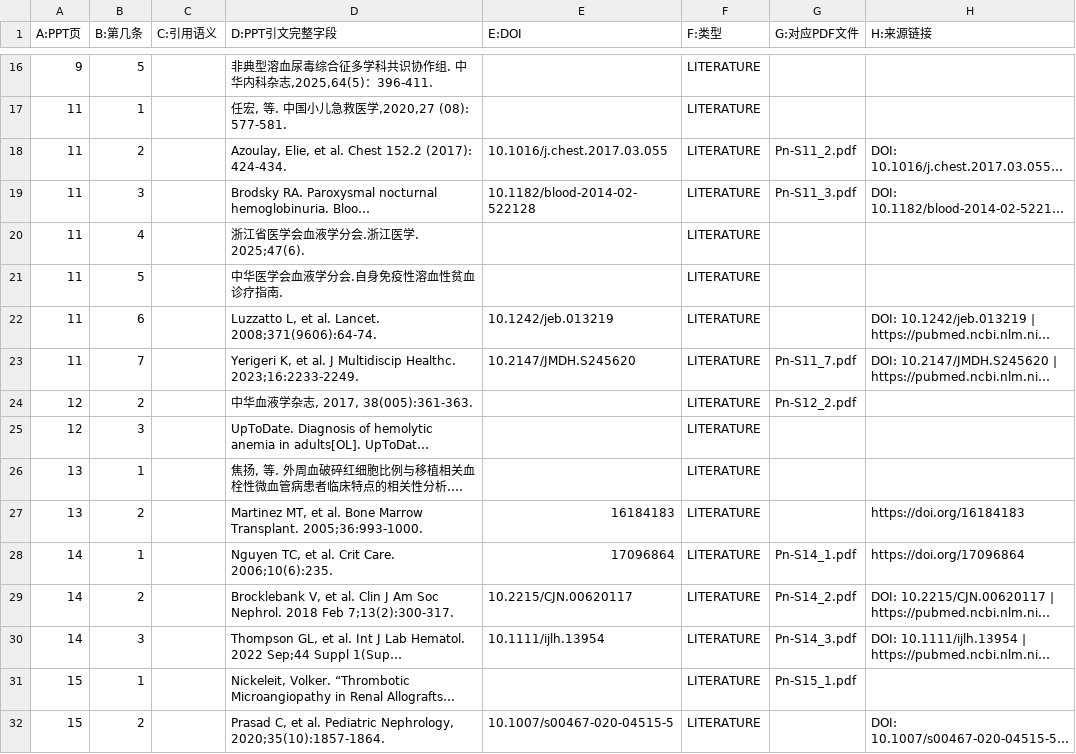
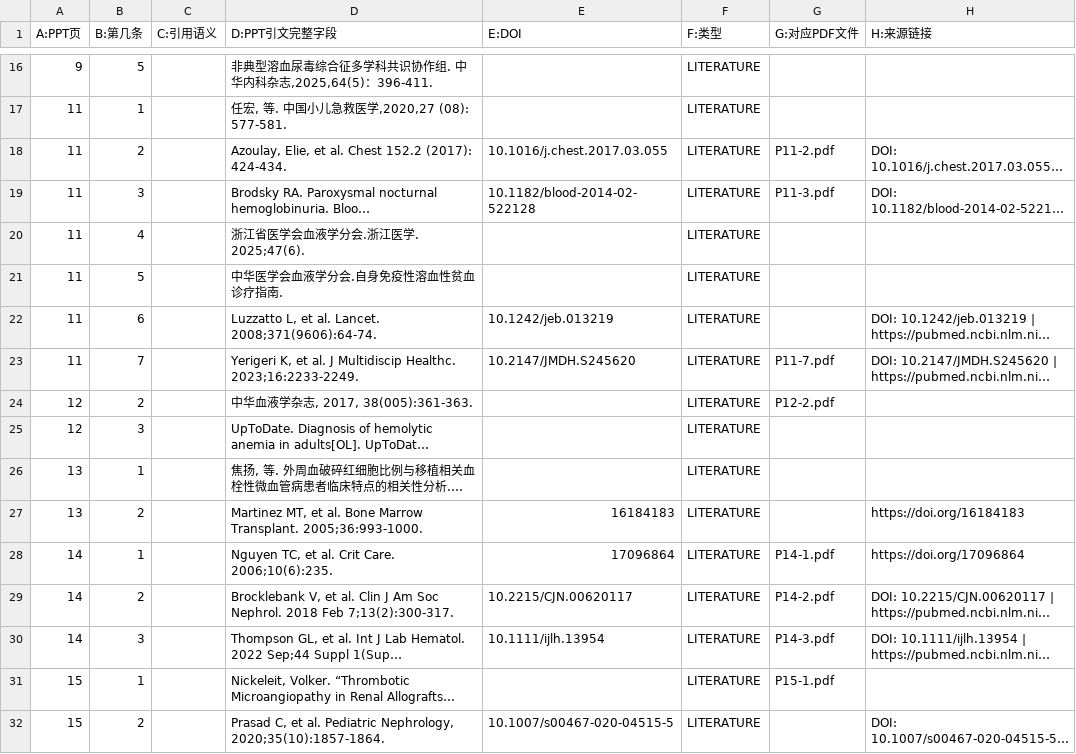
Before and after one commit to veawho/via54Medit, a CSV file: docs/tma_delivery_2026-08-20/_citations_89_8col.csv, drawn as a sheet; only a part is shown, gaps mark what is left out; long unchanged cells end in …; the diff covers the shown part only; the diff names each change by its address in the sheet, - before the commit and + after, or states it on an @@ line.

```diff
--- a/docs/tma_delivery_2026-08-20/_citations_89_8col.csv
+++ b/docs/tma_delivery_2026-08-20/_citations_89_8col.csv
-G18 (G:对应PDF文件): Pn-S11_2.pdf
+G18 (G:对应PDF文件): P11-2.pdf
-G19 (G:对应PDF文件): Pn-S11_3.pdf
+G19 (G:对应PDF文件): P11-3.pdf
-G23 (G:对应PDF文件): Pn-S11_7.pdf
+G23 (G:对应PDF文件): P11-7.pdf
-G24 (G:对应PDF文件): Pn-S12_2.pdf
+G24 (G:对应PDF文件): P12-2.pdf
-G28 (G:对应PDF文件): Pn-S14_1.pdf
+G28 (G:对应PDF文件): P14-1.pdf
-G29 (G:对应PDF文件): Pn-S14_2.pdf
+G29 (G:对应PDF文件): P14-2.pdf
-G30 (G:对应PDF文件): Pn-S14_3.pdf
+G30 (G:对应PDF文件): P14-3.pdf
-G31 (G:对应PDF文件): Pn-S15_1.pdf
+G31 (G:对应PDF文件): P15-1.pdf
```
Also changed, not shown: 44 edited cells elsewhere in this file, 15 other files.
